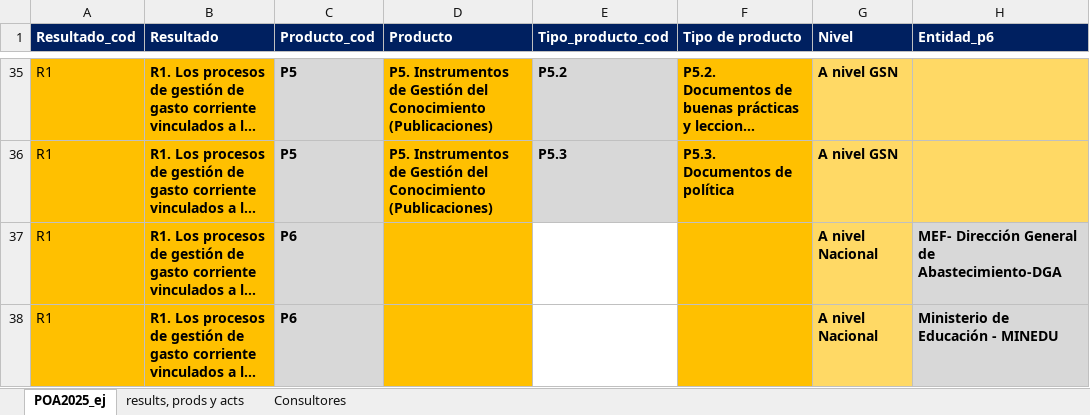
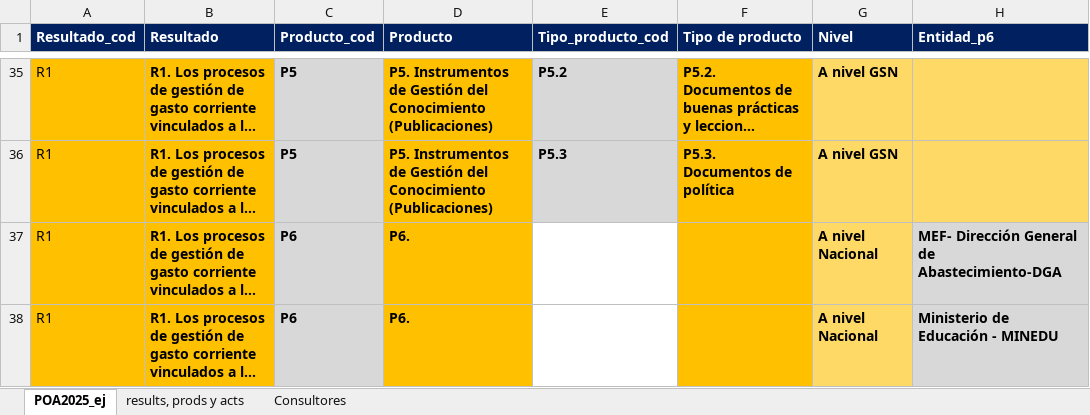
Before and after one commit to gfpsubnacional/poa-ejecutado, an Excel workbook: POA 2025_bd.xlsx, sheet POA2025_ej, drawn as a sheet; only a part is shown, gaps mark what is left out; long unchanged cells end in …; values as stored, in another font and other column widths than the file's, no borders; conditional formats not drawn; the diff covers the shown part only; the diff names each change by its address in the sheet, - before the commit and + after, or states it on an @@ line.

```diff
--- a/POA 2025_bd.xlsx (sheet POA2025_ej)
+++ b/POA 2025_bd.xlsx (sheet POA2025_ej)
-D37:D38 (Producto): (empty)
+D37:D38 (Producto): P6.
```
Also changed, not shown: 10 edited cells elsewhere in this sheet, formulas that keep their value, 3 other files.
